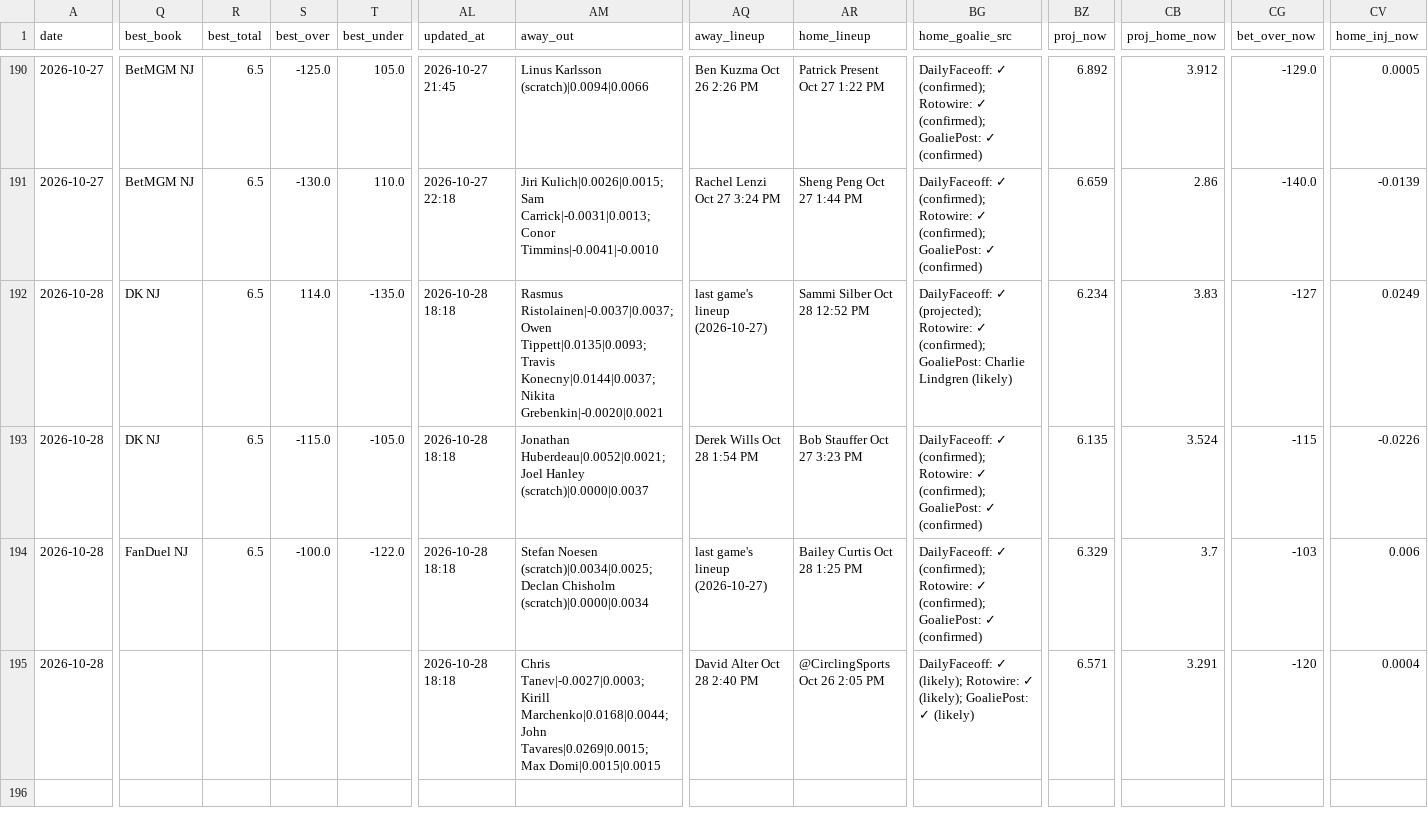
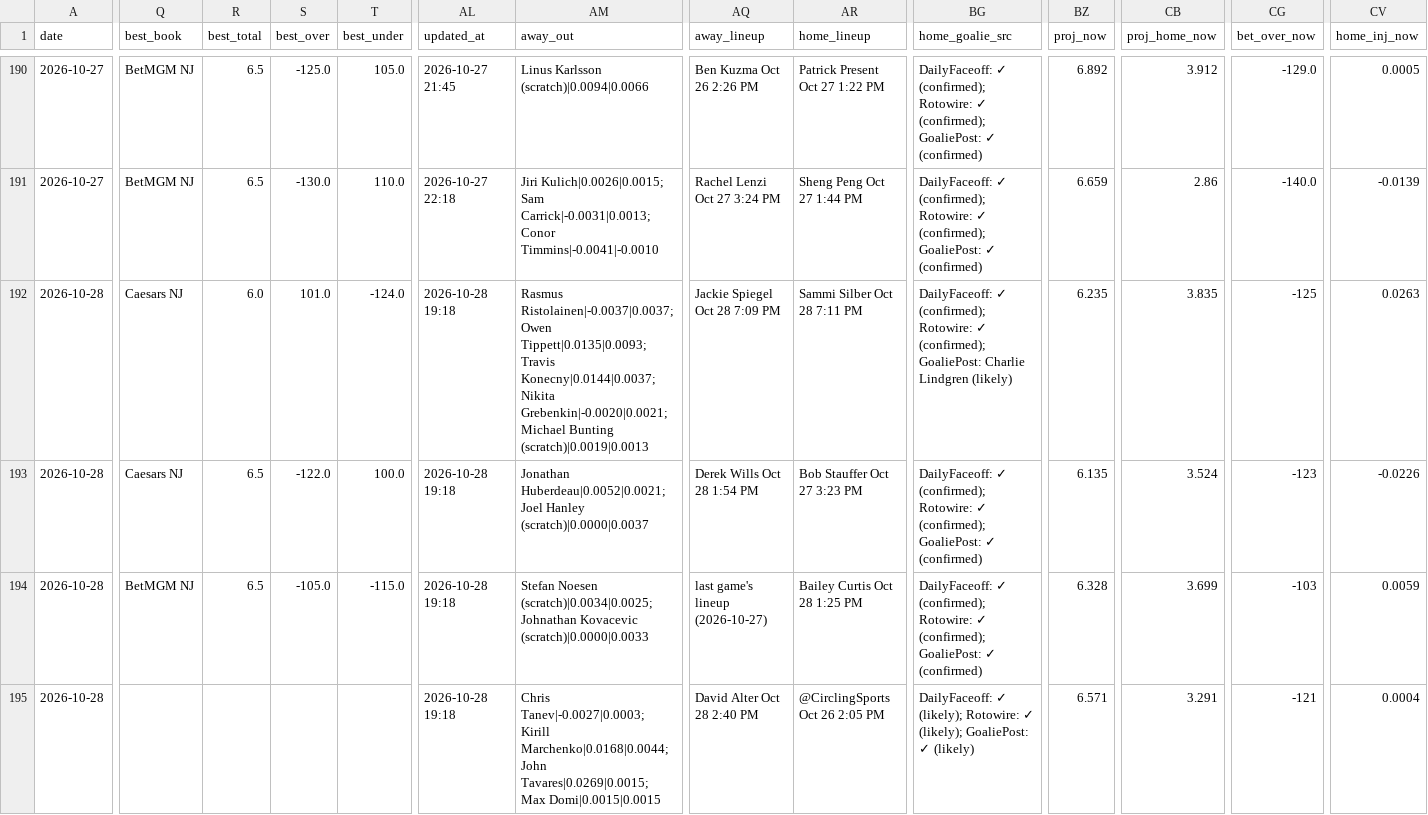
Before and after one commit to Prezbo8/NHL-total-model, a CSV file: data/paper_trades.csv, drawn as a sheet; only a part is shown, gaps mark what is left out; the diff covers the shown part only; the diff names each change by its address in the sheet, - before the commit and + after, or states it on an @@ line.

```diff
--- a/data/paper_trades.csv
+++ b/data/paper_trades.csv
-Q192:Q193 (best_book): DK NJ
+Q192:Q193 (best_book): Caesars NJ
-R192 (best_total): 6.5
+R192 (best_total): 6.0
-S192 (best_over): 114.0
+S192 (best_over): 101.0
-T192 (best_under): -135.0
+T192 (best_under): -124.0
-AL192:AL195 (updated_at): 2026-10-28 18:18
+AL192:AL195 (updated_at): 2026-10-28 19:18
-AM192 (away_out): …Konecny|0.0144|0.0037; Nikita Grebenkin|-0.0020|0.0021
+AM192 (away_out): …Konecny|0.0144|0.0037; Nikita Grebenkin|-0.0020|0.0021; Michael Bunting (scratch)|0.0019|0.0013
-AQ192 (away_lineup): last game's lineup (2026-10-27)
+AQ192 (away_lineup): Jackie Spiegel Oct 28 7:09 PM
-AR192 (home_lineup): Sammi Silber Oct 28 12:52 PM
+AR192 (home_lineup): Sammi Silber Oct 28 7:11 PM
-BG192 (home_goalie_src): DailyFaceoff: ✓ (projected); Rotowire: ✓…
+BG192 (home_goalie_src): DailyFaceoff: ✓ (confirmed); Rotowire: ✓…
-BZ192 (proj_now): 6.234
+BZ192 (proj_now): 6.235
-CB192 (proj_home_now): 3.83
+CB192 (proj_home_now): 3.835
-CG192 (bet_over_now): -127
+CG192 (bet_over_now): -125
-CV192 (home_inj_now): 0.0249
+CV192 (home_inj_now): 0.0263
-S193 (best_over): -115.0
+S193 (best_over): -122.0
-T193 (best_under): -105.0
+T193 (best_under): 100.0
-CG193 (bet_over_now): -115
+CG193 (bet_over_now): -123
-Q194 (best_book): FanDuel NJ
+Q194 (best_book): BetMGM NJ
-S194 (best_over): -100.0
+S194 (best_over): -105.0
-T194 (best_under): -122.0
+T194 (best_under): -115.0
-AM194 (away_out): …Noesen (scratch)|0.0034|0.0025; Declan Chisholm (scratch)|0.0000|0.0034
+AM194 (away_out): …Noesen (scratch)|0.0034|0.0025; Johnathan Kovacevic (scratch)|0.0000|0.0033
-BZ194 (proj_now): 6.329
+BZ194 (proj_now): 6.328
-CB194 (proj_home_now): 3.7
+CB194 (proj_home_now): 3.699
-CV194 (home_inj_now): 0.006
+CV194 (home_inj_now): 0.0059
-CG195 (bet_over_now): -120
+CG195 (bet_over_now): -121
```
Also changed, not shown: 4 edited cells elsewhere in this file, 6 other files.
